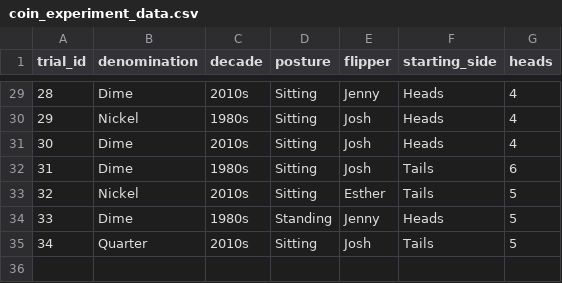
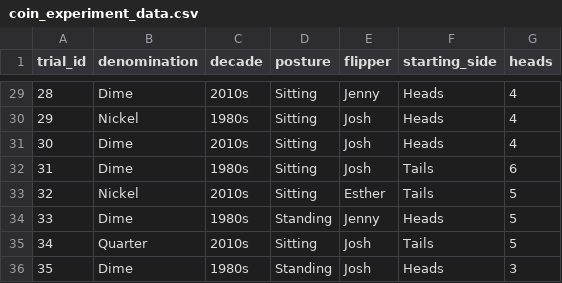
Before and after one commit to jlee2843/830-coin-fairness, a CSV file: data/coin_experiment_data.csv, drawn as a sheet; only a part is shown, gaps mark what is left out; the diff names each change by its address in the sheet, - before the commit and + after, or states it on an @@ line.

Commit message:
Update coin data 2026-07-08T22:31:21

```diff
--- a/data/coin_experiment_data.csv
+++ b/data/coin_experiment_data.csv
+row 36: 35 | Dime | 1980s | Standing | Josh | Heads | 3
```
